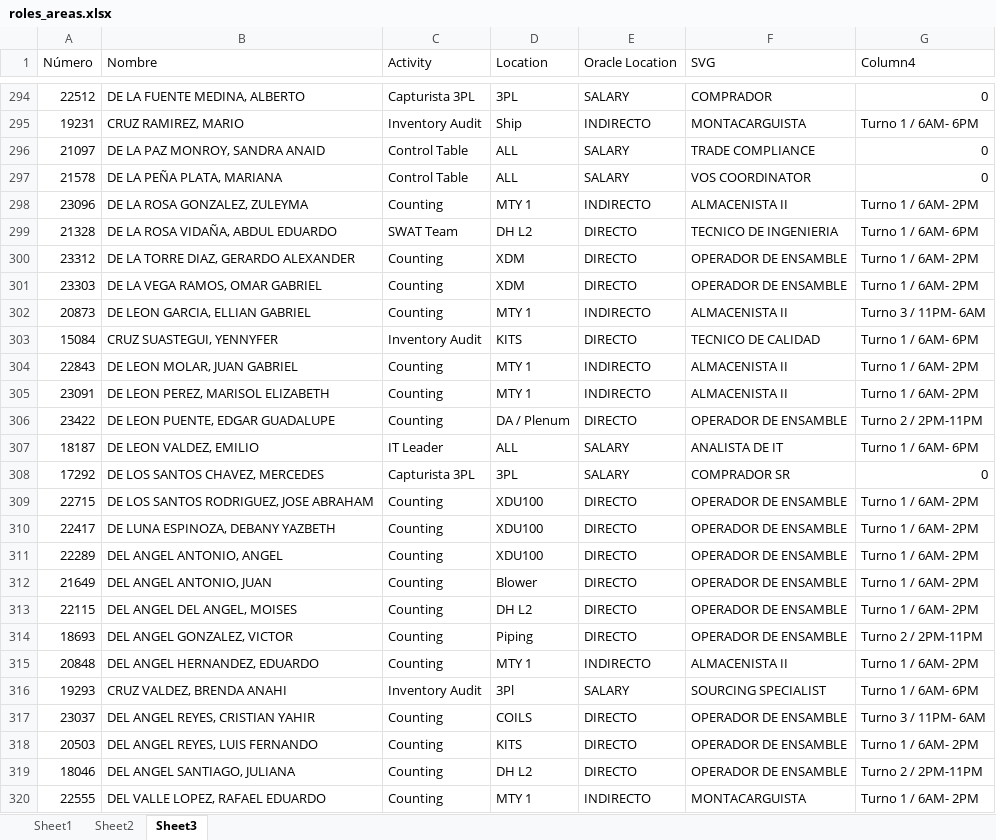
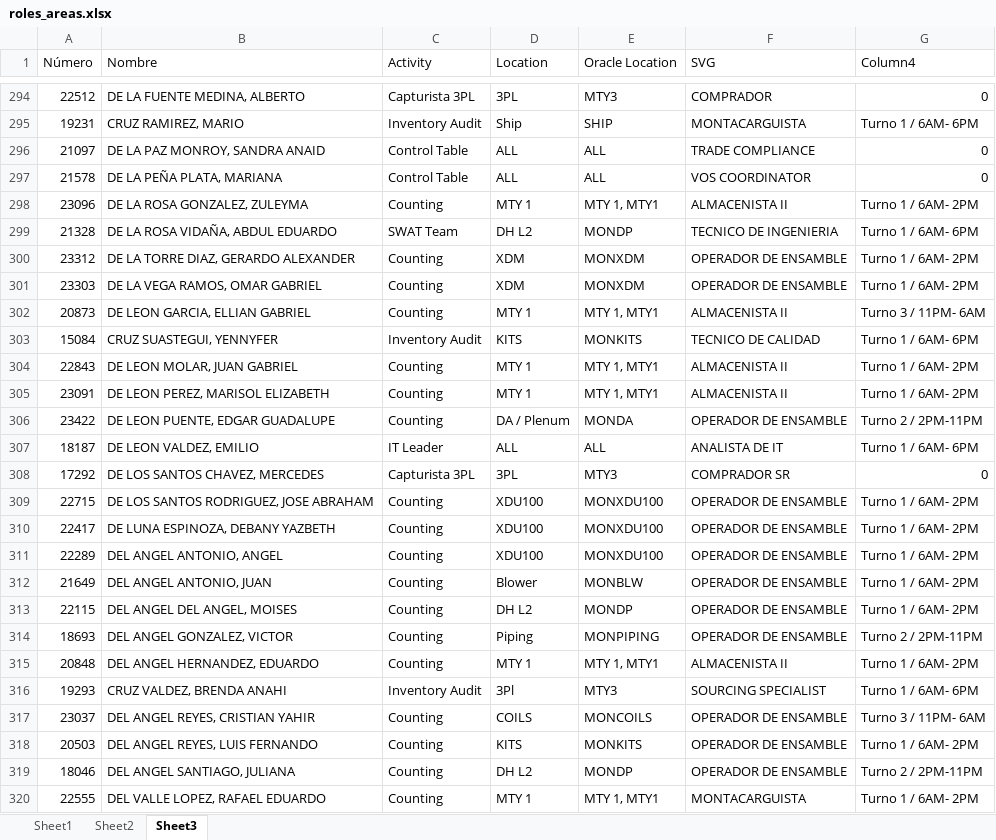
Before and after one commit to MiguelCarranza414/Mapa-Interativo, an Excel workbook: data/roles_areas.xlsx, sheet Sheet3, drawn as a sheet; only a part is shown, gaps mark what is left out; values as stored, in another font and other column widths than the file's, no cell formats; table styles not drawn; the diff covers the shown part only; the diff names each change by its address in the sheet, - before the commit and + after, or states it on an @@ line.

```diff
--- a/data/roles_areas.xlsx (sheet Sheet3)
+++ b/data/roles_areas.xlsx (sheet Sheet3)
-E294 (Oracle Location): SALARY
+E294 (Oracle Location): MTY3
-E295 (Oracle Location): INDIRECTO
+E295 (Oracle Location): SHIP
-E296:E297 (Oracle Location): SALARY
+E296:E297 (Oracle Location): ALL
-E298 (Oracle Location): INDIRECTO
+E298 (Oracle Location): MTY 1, MTY1
-E299 (Oracle Location): DIRECTO
+E299 (Oracle Location): MONDP
-E300:E301 (Oracle Location): DIRECTO
+E300:E301 (Oracle Location): MONXDM
-E302 (Oracle Location): INDIRECTO
+E302 (Oracle Location): MTY 1, MTY1
-E303 (Oracle Location): DIRECTO
+E303 (Oracle Location): MONKITS
-E304:E305 (Oracle Location): INDIRECTO
+E304:E305 (Oracle Location): MTY 1, MTY1
-E306 (Oracle Location): DIRECTO
+E306 (Oracle Location): MONDA
-E307 (Oracle Location): SALARY
+E307 (Oracle Location): ALL
-E308 (Oracle Location): SALARY
+E308 (Oracle Location): MTY3
-E309:E311 (Oracle Location): DIRECTO
+E309:E311 (Oracle Location): MONXDU100
-E312 (Oracle Location): DIRECTO
+E312 (Oracle Location): MONBLW
-E313 (Oracle Location): DIRECTO
+E313 (Oracle Location): MONDP
-E314 (Oracle Location): DIRECTO
+E314 (Oracle Location): MONPIPING
-E315 (Oracle Location): INDIRECTO
+E315 (Oracle Location): MTY 1, MTY1
-E316 (Oracle Location): SALARY
+E316 (Oracle Location): MTY3
-E317 (Oracle Location): DIRECTO
+E317 (Oracle Location): MONCOILS
-E318 (Oracle Location): DIRECTO
+E318 (Oracle Location): MONKITS
-E319 (Oracle Location): DIRECTO
+E319 (Oracle Location): MONDP
-E320 (Oracle Location): INDIRECTO
+E320 (Oracle Location): MTY 1, MTY1
```
Also changed, not shown: 1272 edited cells elsewhere in this sheet, sheet Sheet1, cell formats.
